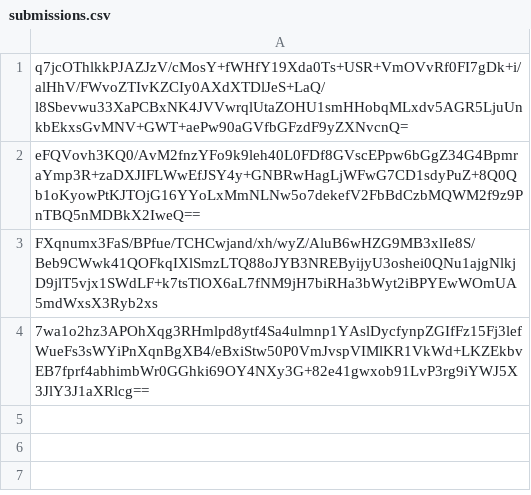
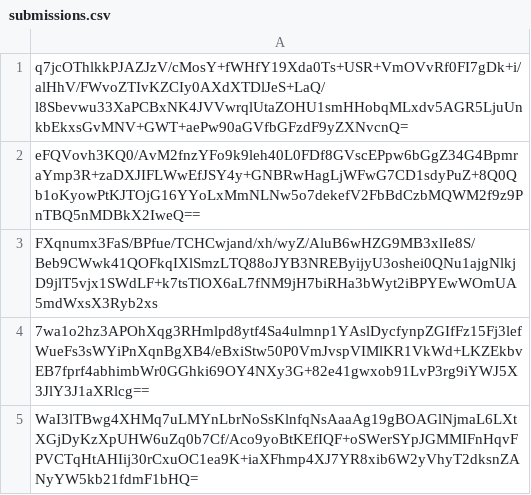
Before and after one commit to pwn2winctf/2019submissions, a CSV file: c/c62/b4a739a5751097d517340f860bda5f243ed6c2a7d4944028e3a46fb50c07/submissions.csv, drawn as a sheet; the diff names each change by its address in the sheet, - before the commit and + after, or states it on an @@ line.

Commit message:
Proof: found flag for random_vault

```diff
--- a/c/c62/b4a739a5751097d517340f860bda5f243ed6c2a7d4944028e3a46fb50c07/submissions.csv
+++ b/c/c62/b4a739a5751097d517340f860bda5f243ed6c2a7d4944028e3a46fb50c07/submissions.csv
+row 5: WaI3lTBwg4XHMq7uLMYnLbrNoSsKlnfqNsAaaAg19gBOAGlNjmaL6LXtXGjDyKzXpUHW6uZq0b7Cf/Aco9yoBtKEfIQF+oSWerSYpJGMMIFnHqvFPVCTqHtAHIij30rCxuOC1ea9K+iaXFhmp4XJ7YR8xib6W2yVhyT2dksnZANyYW5kb21fdmF1bHQ=
```
